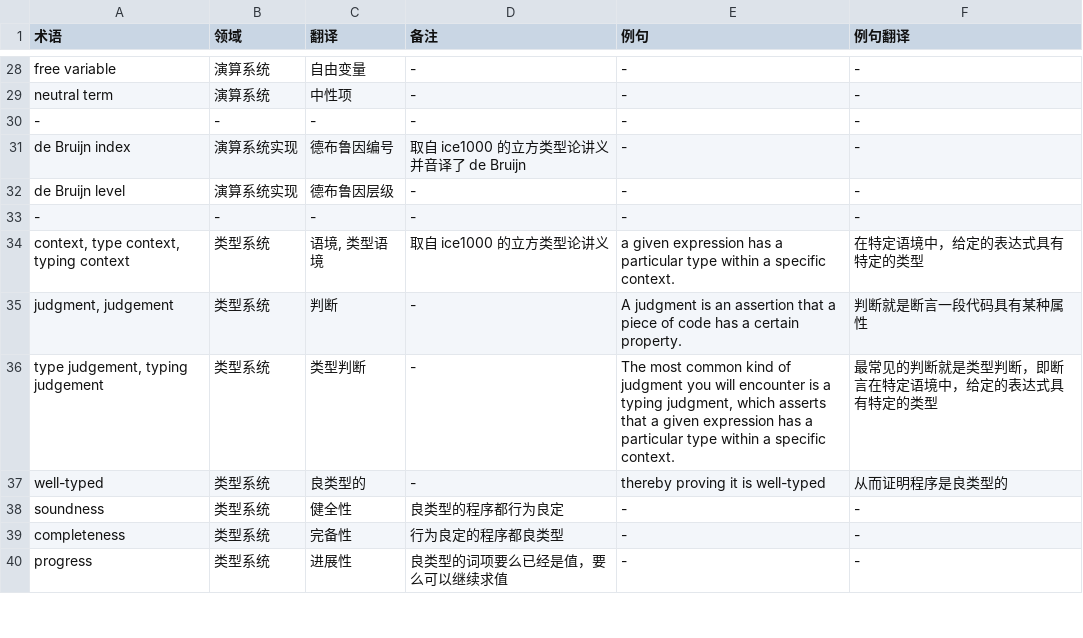
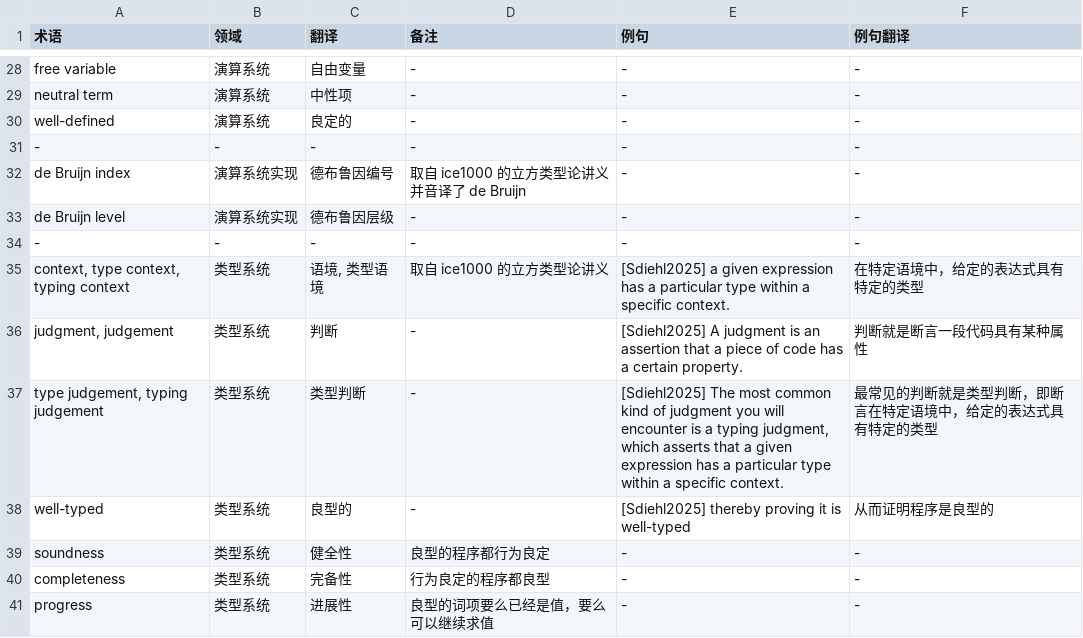
Before and after one commit to club-doki7/naql, a TSV file: contract/glossary.tsv, drawn as a sheet; only a part is shown, gaps mark what is left out; the diff covers the shown part only.

Commit message:
更新

```diff
--- a/contract/glossary.tsv
+++ b/contract/glossary.tsv
@@ -29,2 +29,3 @@ free variable	演算系统	自由变量	-	-	-
 neutral term	演算系统	中性项	-	-	-
+well-defined	演算系统	良定的	-	-	-
 -	-	-	-	-	-
@@ -33,8 +34,8 @@ de Bruijn level	演算系统实现	德布鲁因层级	-	-	-
 -	-	-	-	-	-
-context, type context, typing context	类型系统	语境, 类型语境	取自 ice1000 的立方类型论讲义	a given expression has a particular type within a specific context.	在特定语境中，给定的表达式具有特定的类型
-judgment, judgement	类型系统	判断	-	A judgment is an assertion that a piece of code has a certain property.	判断就是断言一段代码具有某种属性
-type judgement, typing judgement	类型系统	类型判断	-	The most common kind of judgment you will encounter is a typing judgment, which asserts that a given expression has a particular type within a specific context.	最常见的判断就是类型判断，即断言在特定语境中，给定的表达式具有特定的类型
-well-typed	类型系统	良类型的	-	thereby proving it is well-typed	从而证明程序是良类型的
-soundness	类型系统	健全性	良类型的程序都行为良定	-	-
-completeness	类型系统	完备性	行为良定的程序都良类型	-	-
-progress	类型系统	进展性	良类型的词项要么已经是值，要么可以继续求值	-	-
+context, type context, typing context	类型系统	语境, 类型语境	取自 ice1000 的立方类型论讲义	[Sdiehl2025] a given expression has a particular type within a specific context.	在特定语境中，给定的表达式具有特定的类型
+judgment, judgement	类型系统	判断	-	[Sdiehl2025] A judgment is an assertion that a piece of code has a certain property.	判断就是断言一段代码具有某种属性
+type judgement, typing judgement	类型系统	类型判断	-	[Sdiehl2025] The most common kind of judgment you will encounter is a typing judgment, which asserts that a given expression has a particular type within a specific context.	最常见的判断就是类型判断，即断言在特定语境中，给定的表达式具有特定的类型
+well-typed	类型系统	良型的	-	[Sdiehl2025] thereby proving it is well-typed	从而证明程序是良型的
+soundness	类型系统	健全性	良型的程序都行为良定	-	-
+completeness	类型系统	完备性	行为良定的程序都良型	-	-
+progress	类型系统	进展性	良型的词项要么已经是值，要么可以继续求值	-	-
```
Also changed, not shown: 21 edited cells elsewhere in this file.
